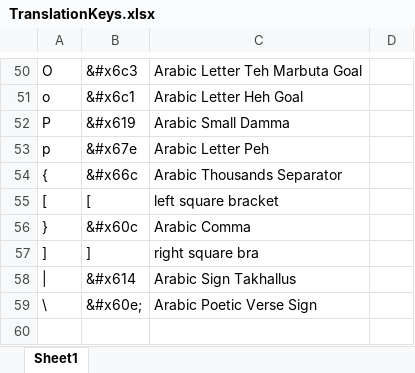
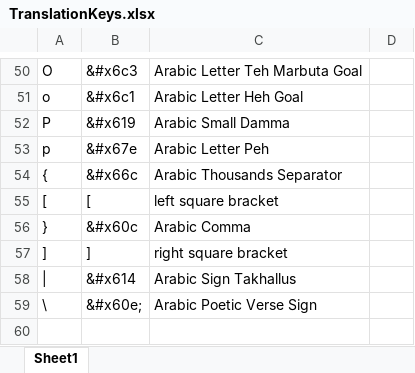
Before and after one commit to unfoldingWord-dev/translationKeyboard, an Excel workbook: Resources/TranslationKeys.xlsx, sheet Sheet1, drawn as a sheet; only a part is shown, gaps mark what is left out; values as stored, in another font and other column widths than the file's, no cell formats; the diff names each change by its address in the sheet, - before the commit and + after, or states it on an @@ line.

Commit message:
Confirming more values.

```diff
--- a/Resources/TranslationKeys.xlsx (sheet Sheet1)
+++ b/Resources/TranslationKeys.xlsx (sheet Sheet1)
-C57: right square bra
+C57: right square bracket
```
Also changed, not shown: cell formats.
